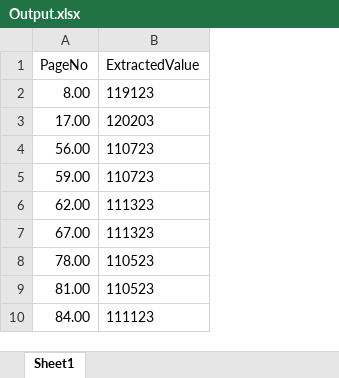
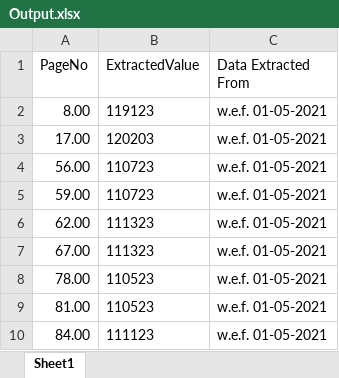
Before and after one commit to Gauravkeny/2nd-task, an Excel workbook: Data/Output.xlsx, sheet Sheet1, drawn as a sheet; only a part is shown; values as stored, in another font and other column widths than the file's, no borders; the diff names each change by its address in the sheet, - before the commit and + after, or states it on an @@ line.

```diff
--- a/Data/Output.xlsx (sheet Sheet1)
+++ b/Data/Output.xlsx (sheet Sheet1)
+column C (Data Extracted From), rows 2-10: all w.e.f. 01-05-2021
```
Also changed, not shown: 1 other file.
